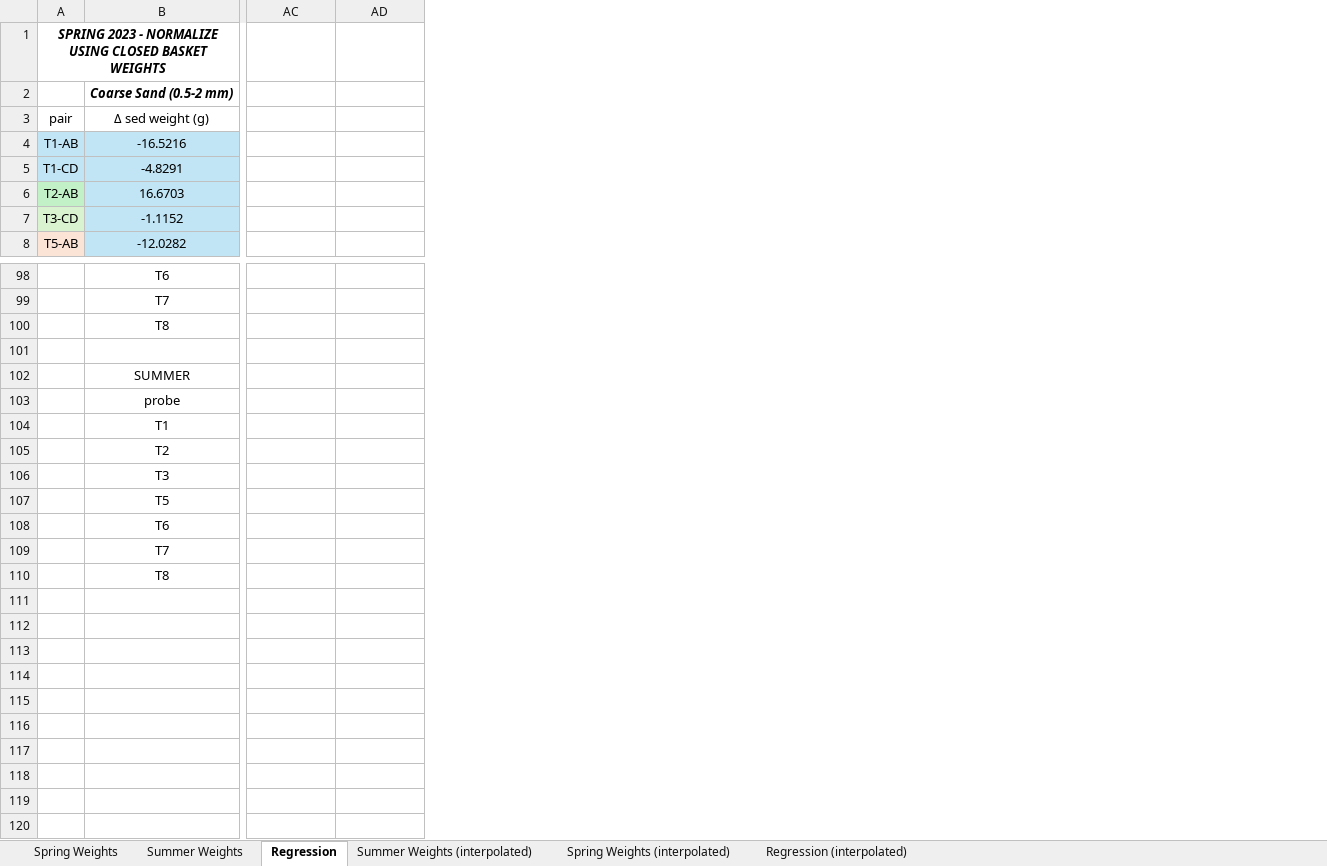
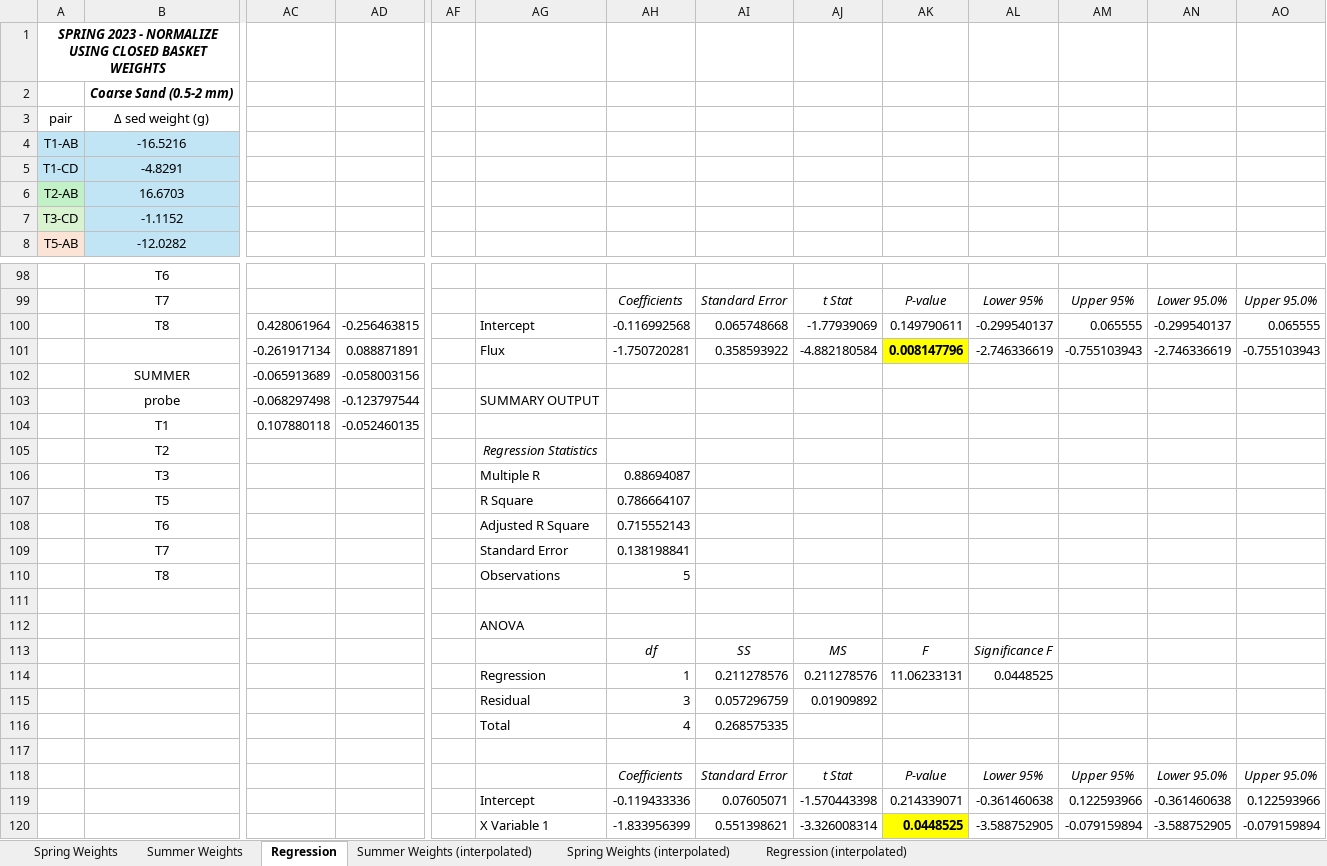
Before and after one commit to nicole-hucke/La_Jara, an Excel workbook: GSD/baskets_new_sizes/basketGSD_hypflux_CS0.7mm.xlsx, sheet Regression, drawn as a sheet; only a part is shown, gaps mark what is left out; values as stored, in another font and other column widths than the file's, no borders; charts and pictures not drawn; rows hold the shown columns only; the diff covers the shown part only; the diff names each change by its address in the sheet, - before the commit and + after, or states it on an @@ line.

Commit message:
p values in total sed regression

```diff
--- a/GSD/baskets_new_sizes/basketGSD_hypflux_CS0.7mm.xlsx (sheet Regression)
+++ b/GSD/baskets_new_sizes/basketGSD_hypflux_CS0.7mm.xlsx (sheet Regression)
+column AF, empty
+column AG, rows 100-110: Intercept | Flux |  | SUMMARY OUTPUT |  | Regression Statistics | Multiple R | R Square | Adjusted R Square | Standard Error | Observations
+column AH, rows 99-110: Coefficients | -0.116992568 | -1.750720281 |  |  |  |  | 0.88694087 | 0.786664107 | 0.715552143 | 0.138198841 | 5
+column AI, rows 99-101: Standard Error | 0.065748668 | 0.358593922
+column AJ, rows 99-101: t Stat | -1.77939069 | -4.882180584
+column AK, rows 99-101: P-value | 0.149790611 | 0.008147796
+column AL, rows 99-101: Lower 95% | -0.299540137 | -2.746336619
+column AM, rows 99-101: Upper 95% | 0.065555 | -0.755103943
+column AN, rows 99-101: Lower 95.0% | -0.299540137 | -2.746336619
+column AO, rows 99-101: Upper 95.0% | 0.065555 | -0.755103943
-AC100: (empty)
+AC100: 0.428061964
-AD100: (empty)
+AD100: -0.256463815
-row 101: (empty)
+row 101:  |  | -0.261917134 | 0.088871891 |  | Flux | -1.750720281 | 0.358593922 | -4.882180584 | 0.008147796 | -2.746336619 | -0.755103943 | -2.746336619 | -0.755103943
-AC102: (empty)
+AC102: -0.065913689
-AD102: (empty)
+AD102: -0.058003156
-AC103: (empty)
+AC103: -0.068297498
-AD103: (empty)
+AD103: -0.123797544
-AC104: (empty)
+AC104: 0.107880118
-AD104: (empty)
+AD104: -0.052460135
+row 111: (empty)
+row 112:  |  |  |  |  | ANOVA
+row 113:  |  |  |  |  |  | df | SS | MS | F | Significance F
+row 114:  |  |  |  |  | Regression | 1 | 0.211278576 | 0.211278576 | 11.06233131 | 0.0448525
+row 115:  |  |  |  |  | Residual | 3 | 0.057296759 | 0.01909892
+row 116:  |  |  |  |  | Total | 4 | 0.268575335
+row 117: (empty)
+row 118:  |  |  |  |  |  | Coefficients | Standard Error | t Stat | P-value | Lower 95% | Upper 95% | Lower 95.0% | Upper 95.0%
+row 119:  |  |  |  |  | Intercept | -0.119433336 | 0.07605071 | -1.570443398 | 0.214339071 | -0.361460638 | 0.122593966 | -0.361460638 | 0.122593966
+row 120:  |  |  |  |  | X Variable 1 | -1.833956399 | 0.551398621 | -3.326008314 | 0.0448525 | -3.588752905 | -0.079159894 | -3.588752905 | -0.079159894
```
Also changed, not shown: 7 edited cells elsewhere in this sheet, charts or pictures.
